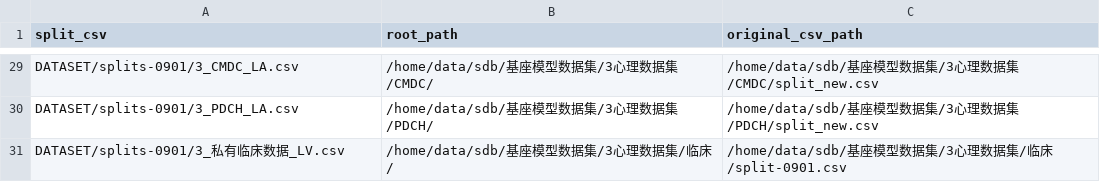
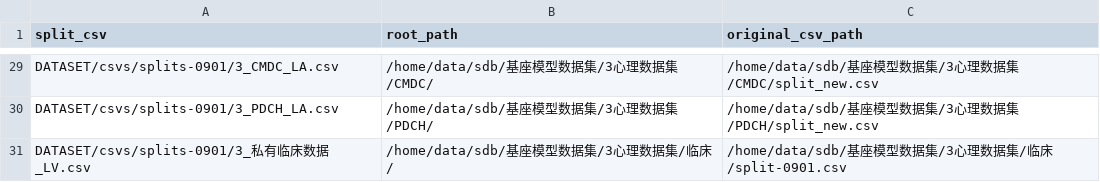
Before and after one commit to MILab-Mental/FaVoR, a CSV file: CONFIGS/datasets.csv, drawn as a sheet; only a part is shown, gaps mark what is left out; the diff covers the shown part only; the diff names each change by its address in the sheet, - before the commit and + after, or states it on an @@ line.

```diff
--- a/CONFIGS/datasets.csv
+++ b/CONFIGS/datasets.csv
-A29 (split_csv): DATASET/splits-0901/3_CMDC_LA.csv
+A29 (split_csv): DATASET/csvs/splits-0901/3_CMDC_LA.csv
-A30 (split_csv): DATASET/splits-0901/3_PDCH_LA.csv
+A30 (split_csv): DATASET/csvs/splits-0901/3_PDCH_LA.csv
-A31 (split_csv): DATASET/splits-0901/3_私有临床数据_LV.csv
+A31 (split_csv): DATASET/csvs/splits-0901/3_私有临床数据_LV.csv
```
Also changed, not shown: 27 edited cells elsewhere in this file, 16 other files.
